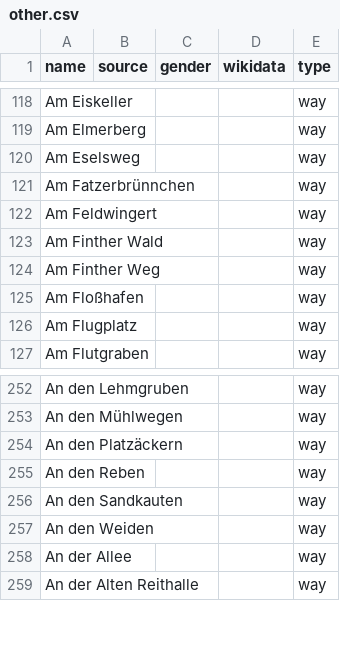
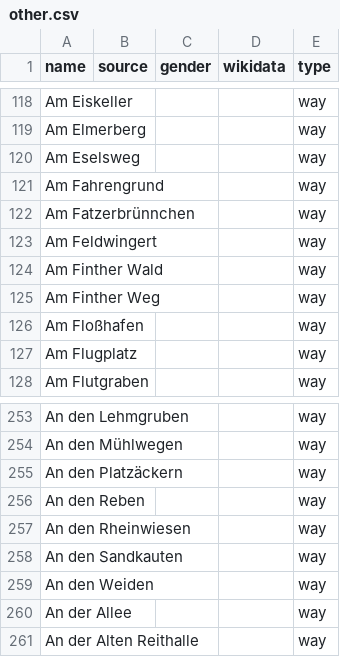
Before and after one commit to EqualStreetNames/equalstreetnames-mainz, a CSV file: data/other.csv, drawn as a sheet; only a part is shown, gaps mark what is left out; the diff names each change by its address in the sheet, - before the commit and + after, or states it on an @@ line.

```diff
--- a/data/other.csv
+++ b/data/other.csv
+row 121: Am Fahrengrund |  |  |  | way
+row 257: An den Rheinwiesen |  |  |  | way
```
Also changed, not shown: 2 other files.
